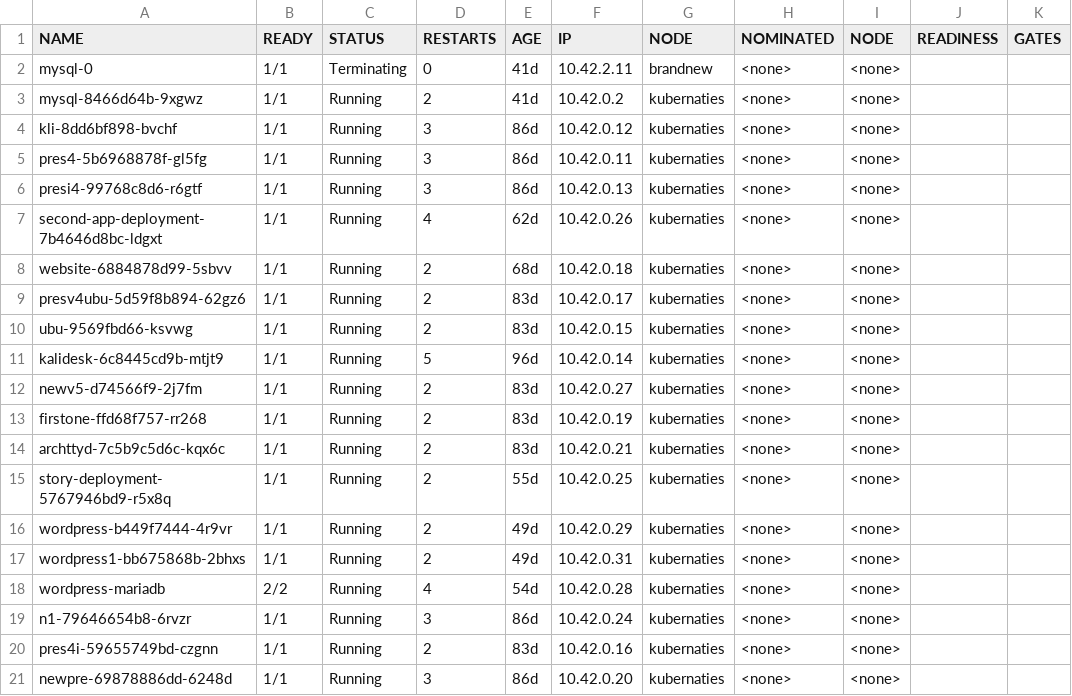
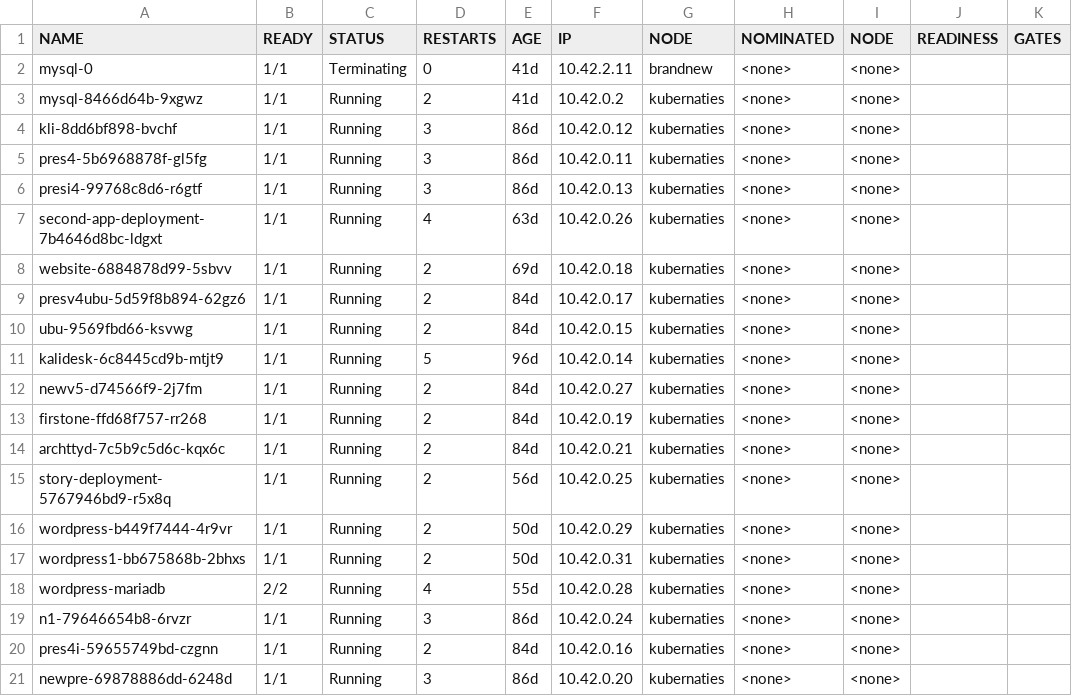
Before and after one commit to Rahul-262001/HCN, a CSV file: payment/output.csv, drawn as a sheet.

```diff
--- a/payment/output.csv
+++ b/payment/output.csv
@@ -6,16 +6,16 @@ pres4-5b6968878f-gl5fg,1/1,Running,3,86d,10.42.0.11,kubernaties,<none>,<none>
 presi4-99768c8d6-r6gtf,1/1,Running,3,86d,10.42.0.13,kubernaties,<none>,<none>
-second-app-deployment-7b4646d8bc-ldgxt,1/1,Running,4,62d,10.42.0.26,kubernaties,<none>,<none>
-website-6884878d99-5sbvv,1/1,Running,2,68d,10.42.0.18,kubernaties,<none>,<none>
-presv4ubu-5d59f8b894-62gz6,1/1,Running,2,83d,10.42.0.17,kubernaties,<none>,<none>
-ubu-9569fbd66-ksvwg,1/1,Running,2,83d,10.42.0.15,kubernaties,<none>,<none>
+second-app-deployment-7b4646d8bc-ldgxt,1/1,Running,4,63d,10.42.0.26,kubernaties,<none>,<none>
+website-6884878d99-5sbvv,1/1,Running,2,69d,10.42.0.18,kubernaties,<none>,<none>
+presv4ubu-5d59f8b894-62gz6,1/1,Running,2,84d,10.42.0.17,kubernaties,<none>,<none>
+ubu-9569fbd66-ksvwg,1/1,Running,2,84d,10.42.0.15,kubernaties,<none>,<none>
 kalidesk-6c8445cd9b-mtjt9,1/1,Running,5,96d,10.42.0.14,kubernaties,<none>,<none>
-newv5-d74566f9-2j7fm,1/1,Running,2,83d,10.42.0.27,kubernaties,<none>,<none>
-firstone-ffd68f757-rr268,1/1,Running,2,83d,10.42.0.19,kubernaties,<none>,<none>
-archttyd-7c5b9c5d6c-kqx6c,1/1,Running,2,83d,10.42.0.21,kubernaties,<none>,<none>
-story-deployment-5767946bd9-r5x8q,1/1,Running,2,55d,10.42.0.25,kubernaties,<none>,<none>
-wordpress-b449f7444-4r9vr,1/1,Running,2,49d,10.42.0.29,kubernaties,<none>,<none>
-wordpress1-bb675868b-2bhxs,1/1,Running,2,49d,10.42.0.31,kubernaties,<none>,<none>
-wordpress-mariadb,2/2,Running,4,54d,10.42.0.28,kubernaties,<none>,<none>
+newv5-d74566f9-2j7fm,1/1,Running,2,84d,10.42.0.27,kubernaties,<none>,<none>
+firstone-ffd68f757-rr268,1/1,Running,2,84d,10.42.0.19,kubernaties,<none>,<none>
+archttyd-7c5b9c5d6c-kqx6c,1/1,Running,2,84d,10.42.0.21,kubernaties,<none>,<none>
+story-deployment-5767946bd9-r5x8q,1/1,Running,2,56d,10.42.0.25,kubernaties,<none>,<none>
+wordpress-b449f7444-4r9vr,1/1,Running,2,50d,10.42.0.29,kubernaties,<none>,<none>
+wordpress1-bb675868b-2bhxs,1/1,Running,2,50d,10.42.0.31,kubernaties,<none>,<none>
+wordpress-mariadb,2/2,Running,4,55d,10.42.0.28,kubernaties,<none>,<none>
 n1-79646654b8-6rvzr,1/1,Running,3,86d,10.42.0.24,kubernaties,<none>,<none>
-pres4i-59655749bd-czgnn,1/1,Running,2,83d,10.42.0.16,kubernaties,<none>,<none>
+pres4i-59655749bd-czgnn,1/1,Running,2,84d,10.42.0.16,kubernaties,<none>,<none>
 newpre-69878886dd-6248d,1/1,Running,3,86d,10.42.0.20,kubernaties,<none>,<none>
```
Also changed, not shown: payment/1_pod_info.csv, 16 other files.
